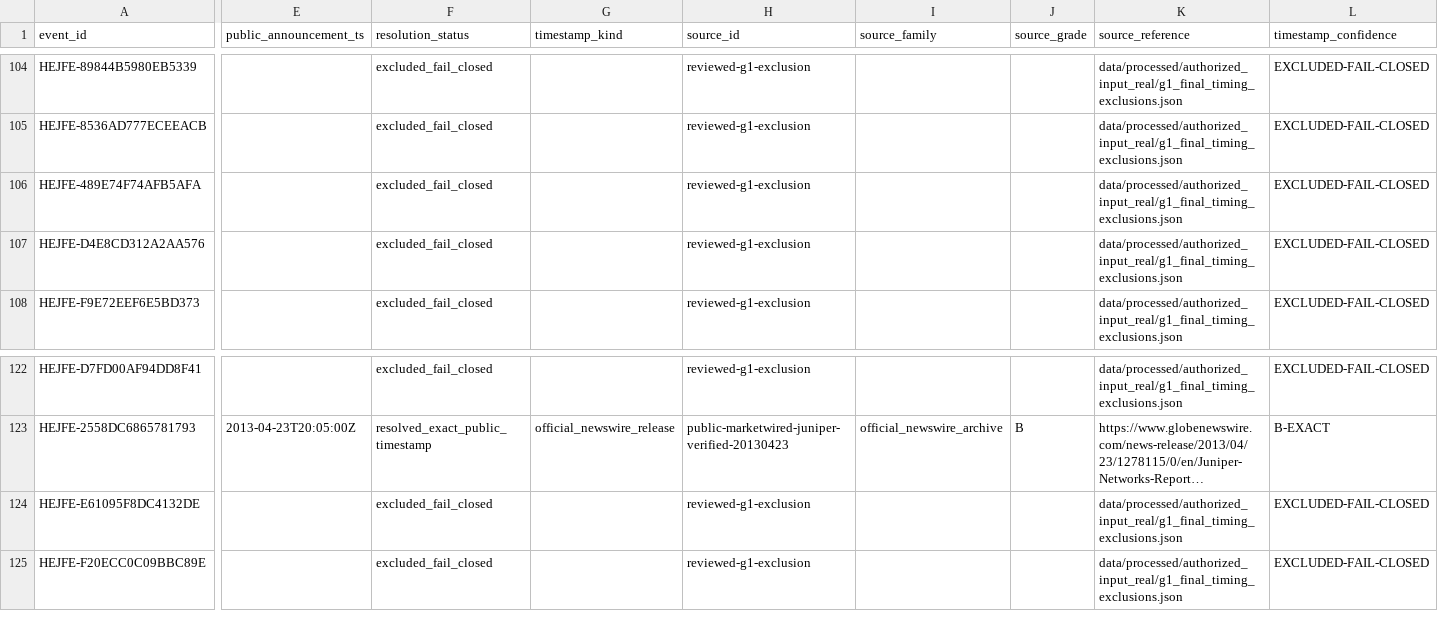
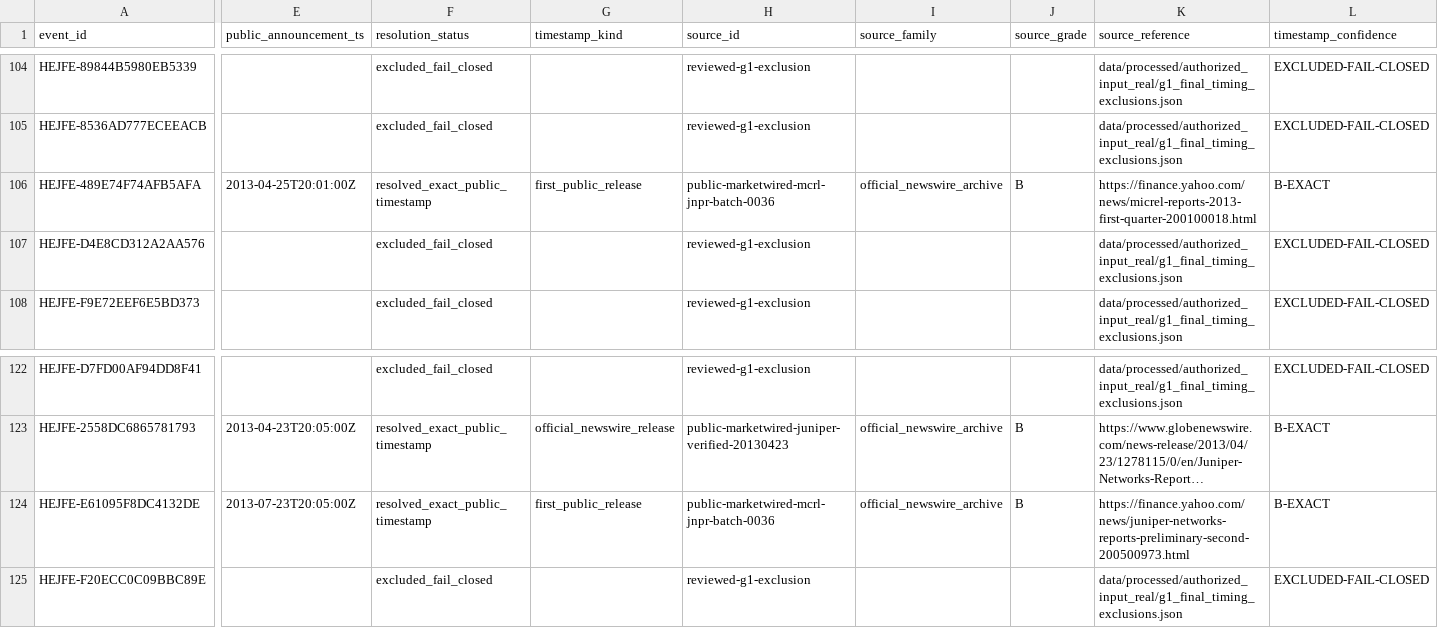
Before and after one commit to P00NSMASHER/trading-platform, a CSV file: data/processed/authorized_input_real/announcement_resolutions.csv, drawn as a sheet; only a part is shown, gaps mark what is left out; long unchanged cells end in …; the diff covers the shown part only; the diff names each change by its address in the sheet, - before the commit and + after, or states it on an @@ line.

```diff
--- a/data/processed/authorized_input_real/announcement_resolutions.csv
+++ b/data/processed/authorized_input_real/announcement_resolutions.csv
-E106 (public_announcement_ts): (empty)
+E106 (public_announcement_ts): 2013-04-25T20:01:00Z
-F106 (resolution_status): excluded_fail_closed
+F106 (resolution_status): resolved_exact_public_timestamp
-G106 (timestamp_kind): (empty)
+G106 (timestamp_kind): first_public_release
-H106 (source_id): reviewed-g1-exclusion
+H106 (source_id): public-marketwired-mcrl-jnpr-batch-0036
-I106 (source_family): (empty)
+I106 (source_family): official_newswire_archive
-J106 (source_grade): (empty)
+J106 (source_grade): B
-K106 (source_reference): data/processed/authorized_input_real/g1_final_timing_exclusions.json
+K106 (source_reference): https://finance.yahoo.com/news/micrel-reports-2013-first-quarter-200100018.html
-L106 (timestamp_confidence): EXCLUDED-FAIL-CLOSED
+L106 (timestamp_confidence): B-EXACT
-E124 (public_announcement_ts): (empty)
+E124 (public_announcement_ts): 2013-07-23T20:05:00Z
-F124 (resolution_status): excluded_fail_closed
+F124 (resolution_status): resolved_exact_public_timestamp
-G124 (timestamp_kind): (empty)
+G124 (timestamp_kind): first_public_release
-H124 (source_id): reviewed-g1-exclusion
+H124 (source_id): public-marketwired-mcrl-jnpr-batch-0036
-I124 (source_family): (empty)
+I124 (source_family): official_newswire_archive
-J124 (source_grade): (empty)
+J124 (source_grade): B
-K124 (source_reference): data/processed/authorized_input_real/g1_final_timing_exclusions.json
+K124 (source_reference): https://finance.yahoo.com/news/juniper-networks-reports-preliminary-second-200500973.html
-L124 (timestamp_confidence): EXCLUDED-FAIL-CLOSED
+L124 (timestamp_confidence): B-EXACT
```
Also changed, not shown: 2 edited cells elsewhere in this file, data/processed/authorized_input_real/metadata_domain_quality.csv, data/processed/authorized_input_real/metadata_unresolved_gates.csv, 21 other files.
